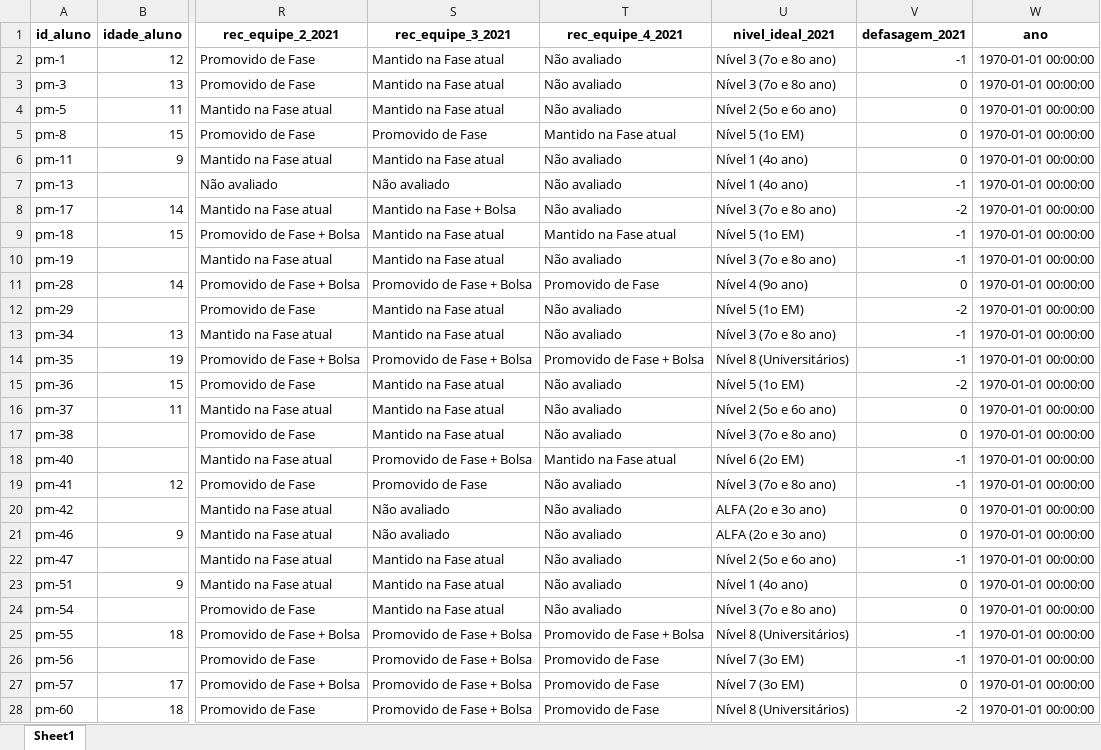
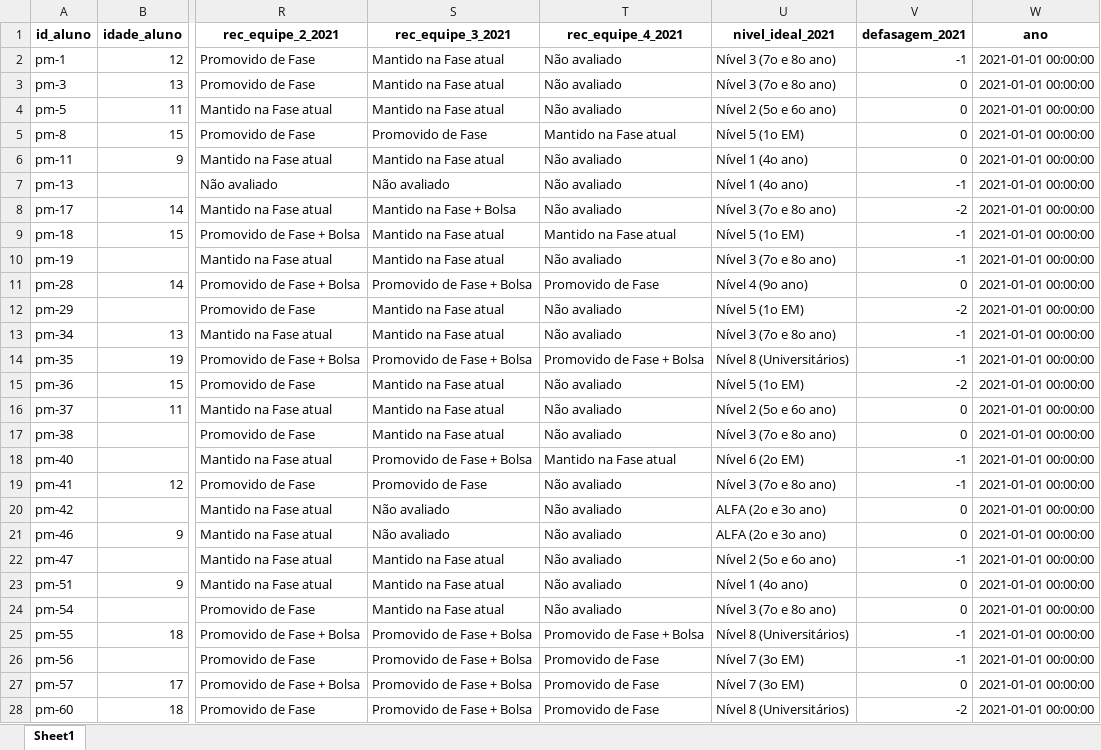
Before and after one commit to giulianafernandes/datathon_fiap, an Excel workbook: dados/csv_tratado/dados_21.xlsx, sheet Sheet1, drawn as a sheet; only a part is shown, gaps mark what is left out; values as stored, in another font and other column widths than the file's, no borders; the diff covers the shown part only; the diff names each change by its address in the sheet, - before the commit and + after, or states it on an @@ line.

```diff
--- a/dados/csv_tratado/dados_21.xlsx (sheet Sheet1)
+++ b/dados/csv_tratado/dados_21.xlsx (sheet Sheet1)
-W2:W28 (ano): 1970-01-01 00:00:00
+W2:W28 (ano): 2021-01-01 00:00:00
```
Also changed, not shown: 659 edited cells elsewhere in this sheet, dados/csv_tratado/dados_20.xlsx, dados/csv_tratado/dados_22.xlsx, 6 other files.
